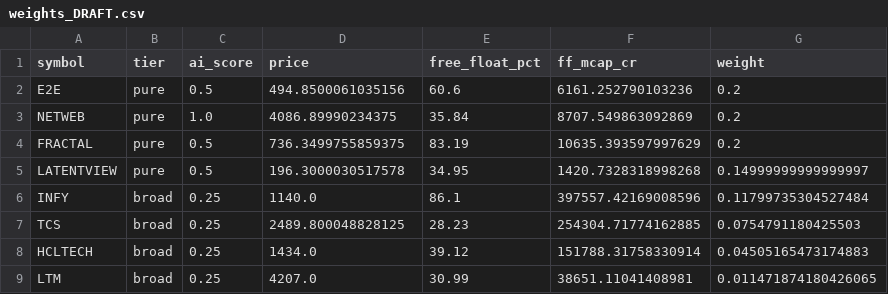
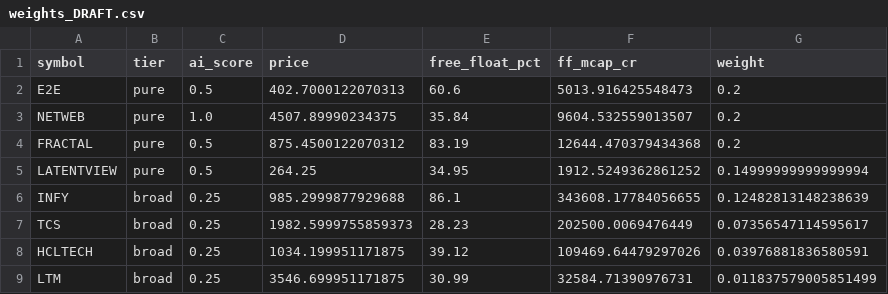
Before and after one commit to Harshapp45/india-pure-ai-index, a CSV file: data/processed/weights_DRAFT.csv, drawn as a sheet.

```diff
--- a/data/processed/weights_DRAFT.csv
+++ b/data/processed/weights_DRAFT.csv
@@ -1,9 +1,9 @@
 symbol,tier,ai_score,price,free_float_pct,ff_mcap_cr,weight
-E2E,pure,0.5,494.8500061035156,60.6,6161.252790103236,0.2
-NETWEB,pure,1.0,4086.89990234375,35.84,8707.549863092869,0.2
-FRACTAL,pure,0.5,736.3499755859375,83.19,10635.393597997629,0.2
-LATENTVIEW,pure,0.5,196.3000030517578,34.95,1420.7328318998268,0.14999999999999997
-INFY,broad,0.25,1140.0,86.1,397557.42169008596,0.11799735304527484
-TCS,broad,0.25,2489.800048828125,28.23,254304.71774162885,0.0754791180425503
-HCLTECH,broad,0.25,1434.0,39.12,151788.31758330914,0.04505165473174883
-LTM,broad,0.25,4207.0,30.99,38651.11041408981,0.011471874180426065
+E2E,pure,0.5,402.7000122070313,60.6,5013.916425548473,0.2
+NETWEB,pure,1.0,4507.89990234375,35.84,9604.532559013507,0.2
+FRACTAL,pure,0.5,875.4500122070312,83.19,12644.470379434368,0.2
+LATENTVIEW,pure,0.5,264.25,34.95,1912.5249362861252,0.14999999999999994
+INFY,broad,0.25,985.2999877929688,86.1,343608.17784056655,0.12482813148238639
+TCS,broad,0.25,1982.5999755859373,28.23,202500.0069476449,0.07356547114595617
+HCLTECH,broad,0.25,1034.199951171875,39.12,109469.64479297026,0.03976881836580591
+LTM,broad,0.25,3546.699951171875,30.99,32584.71390976731,0.011837579005851499
```
Also changed, not shown: data/processed/baix_TEST.csv, 7 other files.
